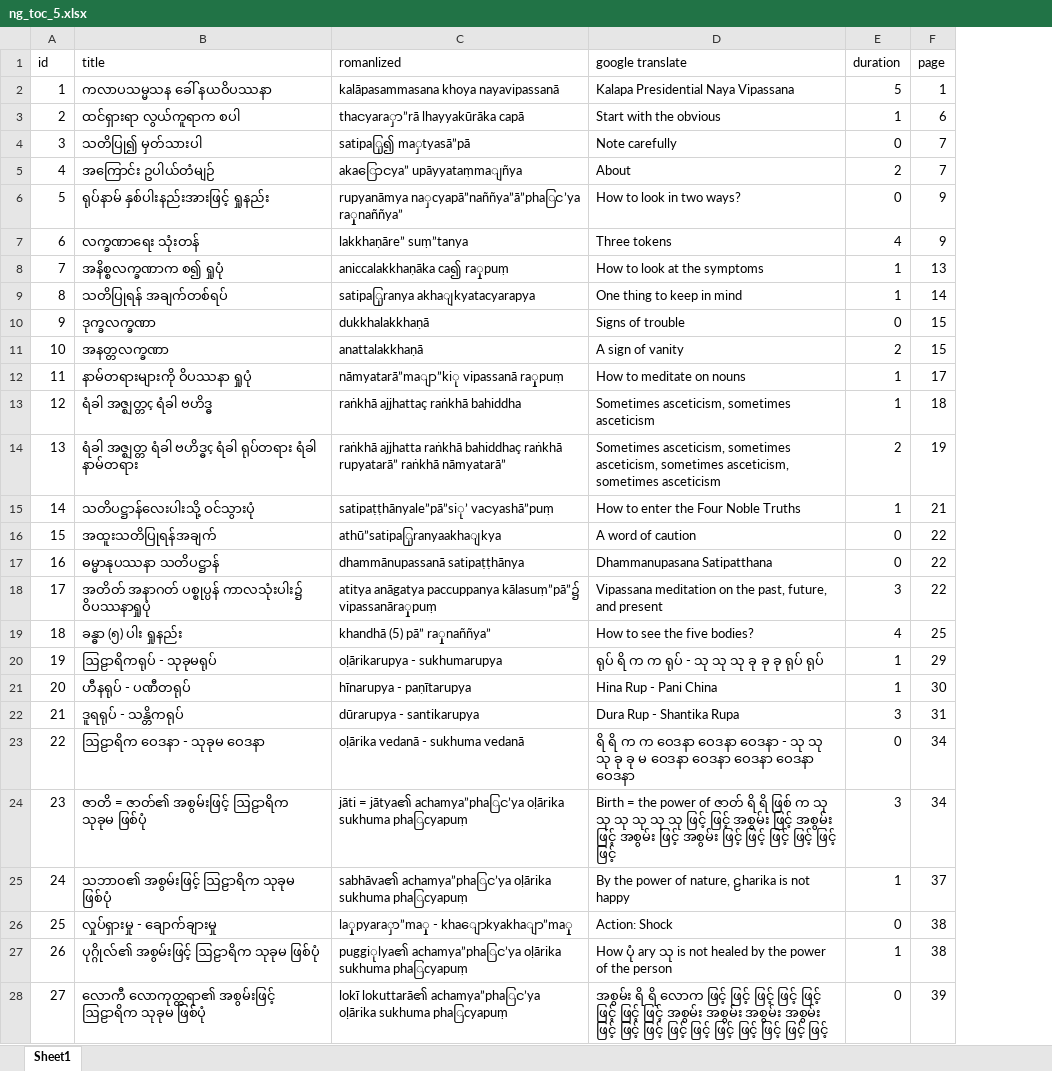
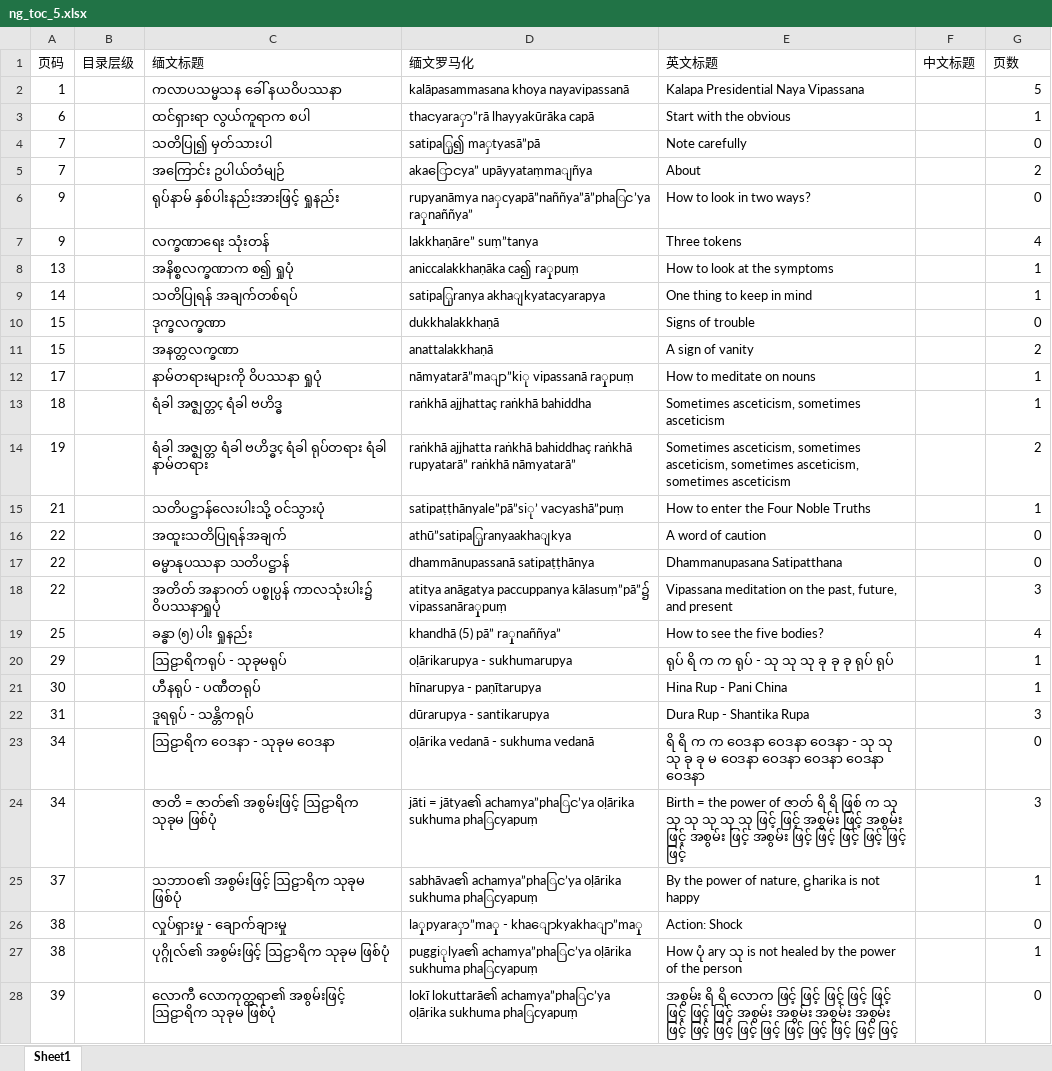
Before and after one commit to Bhikkhu-Kosalla/nibbana-gamini-patipada, an Excel workbook: vol_5/ng_toc_5.xlsx, sheet Sheet1, drawn as a sheet; only a part is shown; values as stored, in another font and other column widths than the file's, no cell formats; removed rows and columns are numbered as before the commit, all else as after; the diff covers the shown part only; the diff names each change by its address in the sheet, - before the commit and + after, or states it on an @@ line.

```diff
--- a/vol_5/ng_toc_5.xlsx (sheet Sheet1)
+++ b/vol_5/ng_toc_5.xlsx (sheet Sheet1)
+column B, empty
+column F, empty
-column F, rows 2-28: 1 | 6 | 7 | 7 | 9 | 9 | 13 | 14 | 15 | 15 | 17 | 18 | 19 | 21 | 22 | 22 | 22 | 25 | 29 | 30 | 31 | 34 | 34 | 37 | 38 | 38 | 39
-row 1: id | title | romanlized | google translate | duration | page
+row 1: 页码 | 目录层级 | 缅文标题 | 缅文罗马化 | 英文标题 | 中文标题 | 页数
-A3: 2
+A3: 6
-A4: 3
+A4: 7
-A5: 4
+A5: 7
-A6: 5
+A6: 9
-A7: 6
+A7: 9
-A8: 7
+A8: 13
-A9: 8
+A9: 14
-A10: 9
+A10: 15
-A11: 10
+A11: 15
-A12: 11
+A12: 17
-A13: 12
+A13: 18
-A14: 13
+A14: 19
-A15: 14
+A15: 21
-A16: 15
+A16: 22
-A17: 16
+A17: 22
-A18: 17
+A18: 22
-A19: 18
+A19: 25
-A20: 19
+A20: 29
-A21: 20
+A21: 30
-A22: 21
+A22: 31
-A23: 22
+A23: 34
-A24: 23
+A24: 34
-A25: 24
+A25: 37
-A26: 25
+A26: 38
-A27: 26
+A27: 38
-A28: 27
+A28: 39
```
Also changed, not shown: 539 edited cells elsewhere in this sheet, cell formats, formulas that keep their value, vol_1/ng_toc_1.xlsx, vol_4/ng_toc_4.xlsx, 1 other file.
